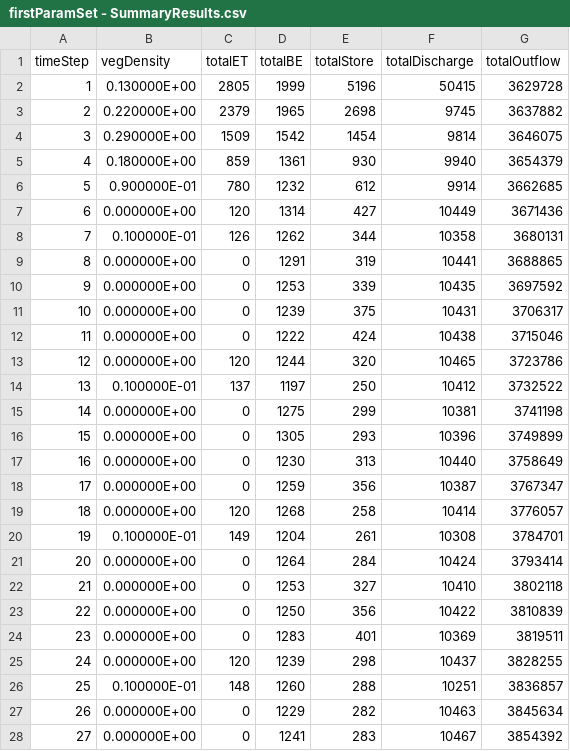
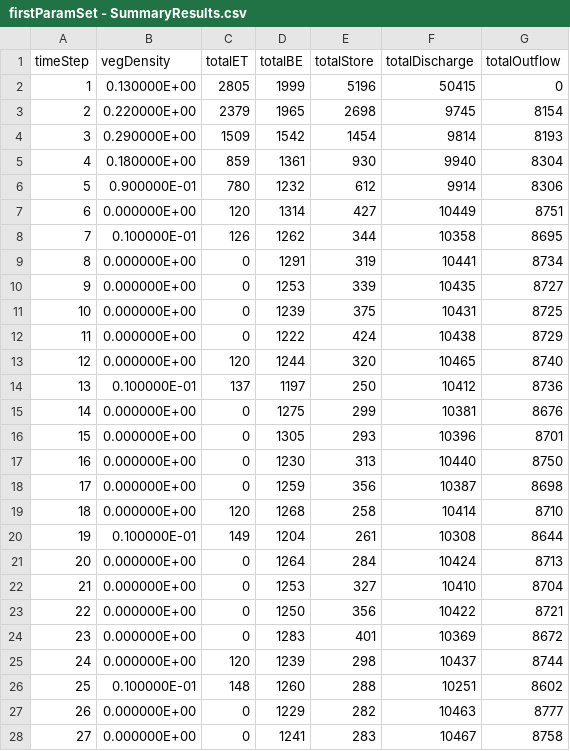
Before and after one commit to n-dim/ecohydraulical-feedback, a CSV file: model/output/firstParamSet - SummaryResults.csv, drawn as a sheet; only a part is shown; the diff covers the shown part only.

```diff
--- a/model/output/firstParamSet - SummaryResults.csv
+++ b/model/output/firstParamSet - SummaryResults.csv
@@ -1,28 +1,28 @@
  timeStep;vegDensity;totalET;totalBE;totalStore; totalDischarge; totalOutflow;
-  1;  0.130000E+00;      2805;      1999;      5196;     50415;   3629728;
-  2;  0.220000E+00;      2379;      1965;      2698;      9745;   3637882;
-  3;  0.290000E+00;      1509;      1542;      1454;      9814;   3646075;
-  4;  0.180000E+00;       859;      1361;       930;      9940;   3654379;
-  5;  0.900000E-01;       780;      1232;       612;      9914;   3662685;
-  6;  0.000000E+00;       120;      1314;       427;     10449;   3671436;
-  7;  0.100000E-01;       126;      1262;       344;     10358;   3680131;
-  8;  0.000000E+00;         0;      1291;       319;     10441;   3688865;
-  9;  0.000000E+00;         0;      1253;       339;     10435;   3697592;
- 10;  0.000000E+00;         0;      1239;       375;     10431;   3706317;
- 11;  0.000000E+00;         0;      1222;       424;     10438;   3715046;
- 12;  0.000000E+00;       120;      1244;       320;     10465;   3723786;
- 13;  0.100000E-01;       137;      1197;       250;     10412;   3732522;
- 14;  0.000000E+00;         0;      1275;       299;     10381;   3741198;
- 15;  0.000000E+00;         0;      1305;       293;     10396;   3749899;
- 16;  0.000000E+00;         0;      1230;       313;     10440;   3758649;
- 17;  0.000000E+00;         0;      1259;       356;     10387;   3767347;
- 18;  0.000000E+00;       120;      1268;       258;     10414;   3776057;
- 19;  0.100000E-01;       149;      1204;       261;     10308;   3784701;
- 20;  0.000000E+00;         0;      1264;       284;     10424;   3793414;
- 21;  0.000000E+00;         0;      1253;       327;     10410;   3802118;
- 22;  0.000000E+00;         0;      1250;       356;     10422;   3810839;
- 23;  0.000000E+00;         0;      1283;       401;     10369;   3819511;
- 24;  0.000000E+00;       120;      1239;       298;     10437;   3828255;
- 25;  0.100000E-01;       148;      1260;       288;     10251;   3836857;
- 26;  0.000000E+00;         0;      1229;       282;     10463;   3845634;
- 27;  0.000000E+00;         0;      1241;       283;     10467;   3854392;
+  1;  0.130000E+00;      2805;      1999;      5196;     50415;         0;
+  2;  0.220000E+00;      2379;      1965;      2698;      9745;      8154;
+  3;  0.290000E+00;      1509;      1542;      1454;      9814;      8193;
+  4;  0.180000E+00;       859;      1361;       930;      9940;      8304;
+  5;  0.900000E-01;       780;      1232;       612;      9914;      8306;
+  6;  0.000000E+00;       120;      1314;       427;     10449;      8751;
+  7;  0.100000E-01;       126;      1262;       344;     10358;      8695;
+  8;  0.000000E+00;         0;      1291;       319;     10441;      8734;
+  9;  0.000000E+00;         0;      1253;       339;     10435;      8727;
+ 10;  0.000000E+00;         0;      1239;       375;     10431;      8725;
+ 11;  0.000000E+00;         0;      1222;       424;     10438;      8729;
+ 12;  0.000000E+00;       120;      1244;       320;     10465;      8740;
+ 13;  0.100000E-01;       137;      1197;       250;     10412;      8736;
+ 14;  0.000000E+00;         0;      1275;       299;     10381;      8676;
+ 15;  0.000000E+00;         0;      1305;       293;     10396;      8701;
+ 16;  0.000000E+00;         0;      1230;       313;     10440;      8750;
+ 17;  0.000000E+00;         0;      1259;       356;     10387;      8698;
+ 18;  0.000000E+00;       120;      1268;       258;     10414;      8710;
+ 19;  0.100000E-01;       149;      1204;       261;     10308;      8644;
+ 20;  0.000000E+00;         0;      1264;       284;     10424;      8713;
+ 21;  0.000000E+00;         0;      1253;       327;     10410;      8704;
+ 22;  0.000000E+00;         0;      1250;       356;     10422;      8721;
+ 23;  0.000000E+00;         0;      1283;       401;     10369;      8672;
+ 24;  0.000000E+00;       120;      1239;       298;     10437;      8744;
+ 25;  0.100000E-01;       148;      1260;       288;     10251;      8602;
+ 26;  0.000000E+00;         0;      1229;       282;     10463;      8777;
+ 27;  0.000000E+00;         0;      1241;       283;     10467;      8758;
```
Also changed, not shown: 73 edited cells elsewhere in this file, model/output/02 - SummaryResults.csv, 1 other file.
